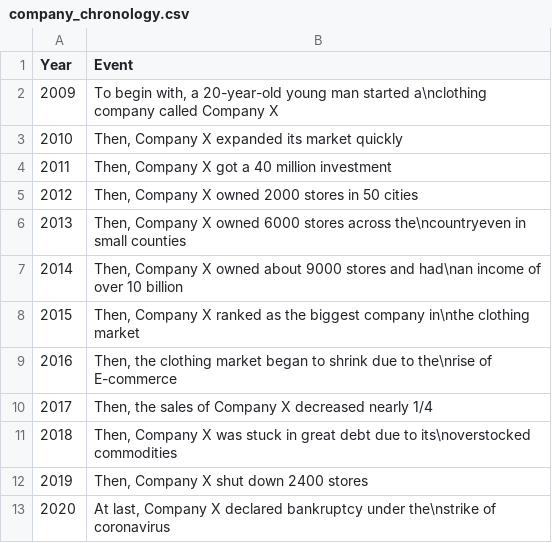
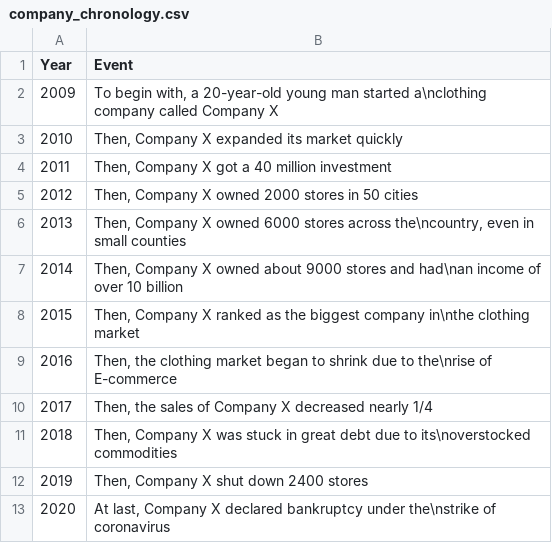
Before and after one commit to OliviaLan/olivialan.github.io, a CSV file: narrative_order/datasets/company_chronology.csv, drawn as a sheet.

```diff
--- a/narrative_order/datasets/company_chronology.csv
+++ b/narrative_order/datasets/company_chronology.csv
@@ -5,3 +5,3 @@ Year,Event
 2012,"Then, Company X owned 2000 stores in 50 cities"
-2013,"Then, Company X  owned 6000 stores across the\ncountryeven in small counties"
+2013,"Then, Company X  owned 6000 stores across the\ncountry, even in small counties"
 2014,"Then, Company X owned about 9000 stores and had\nan income of over 10 billion"
```
Also changed, not shown: 5 other files.
